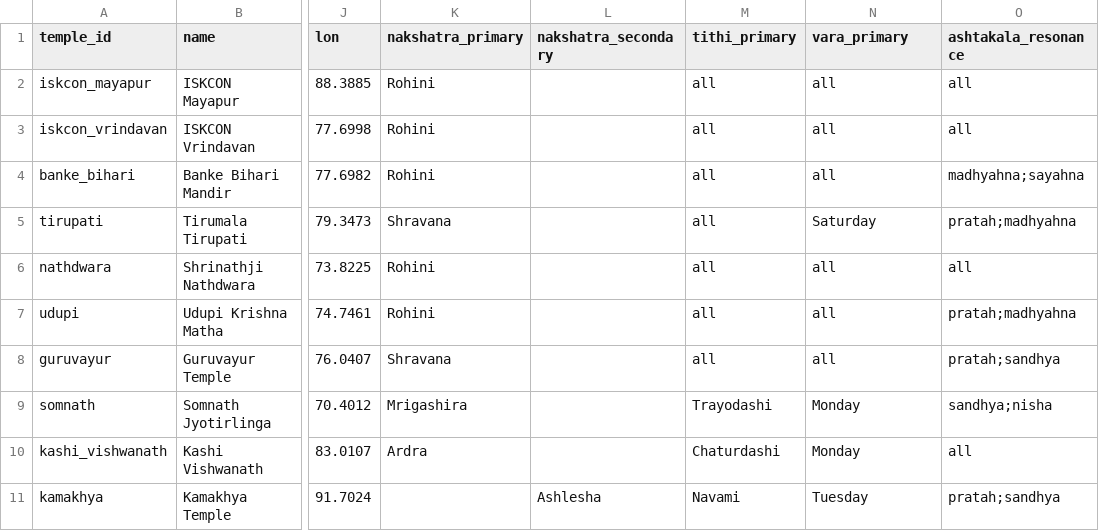
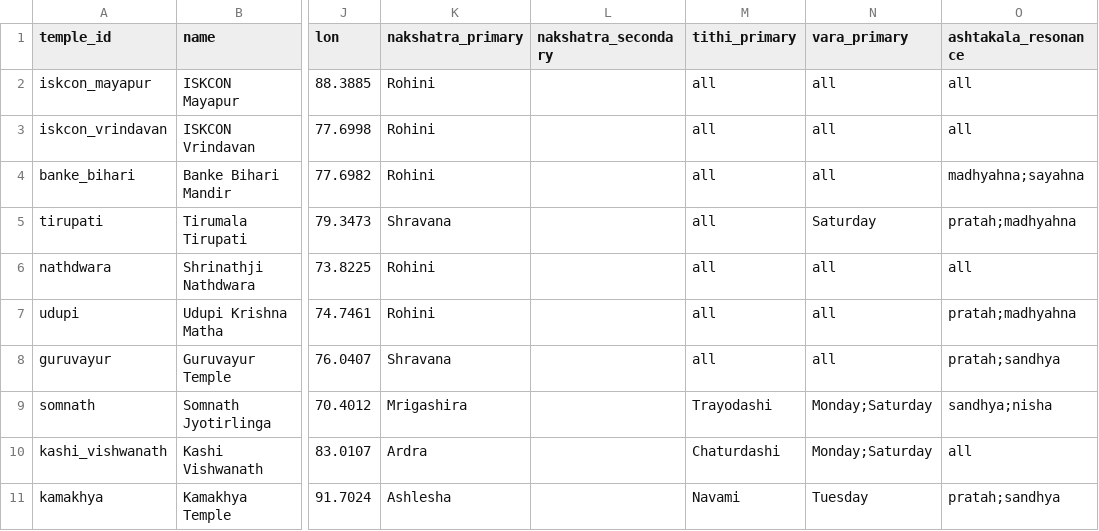
Before and after one commit to inahd/atlas_core, a CSV file: datasets/temples/temple_streams.csv, drawn as a sheet; only a part is shown, gaps mark what is left out; the diff names each change by its address in the sheet, - before the commit and + after, or states it on an @@ line.

```diff
--- a/datasets/temples/temple_streams.csv
+++ b/datasets/temples/temple_streams.csv
-N9:N10 (vara_primary): Monday
+N9:N10 (vara_primary): Monday;Saturday
-K11 (nakshatra_primary): (empty)
+K11 (nakshatra_primary): Ashlesha
-L11 (nakshatra_secondary): Ashlesha
+L11 (nakshatra_secondary): (empty)
```
Also changed, not shown: datasets/temples/deity_images.csv, 1 other file.
